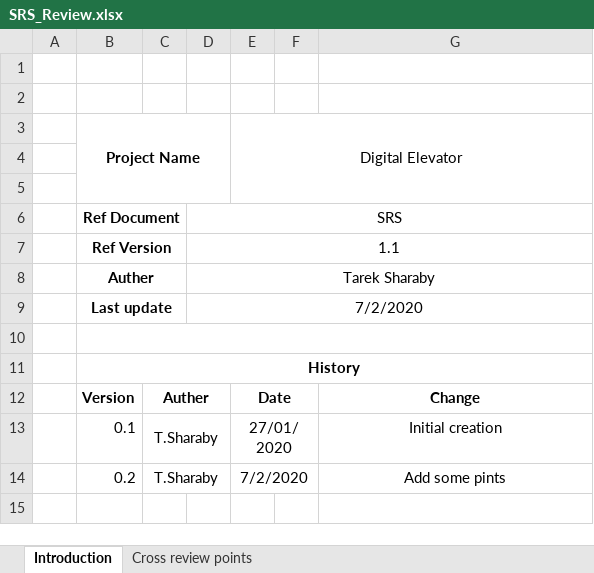
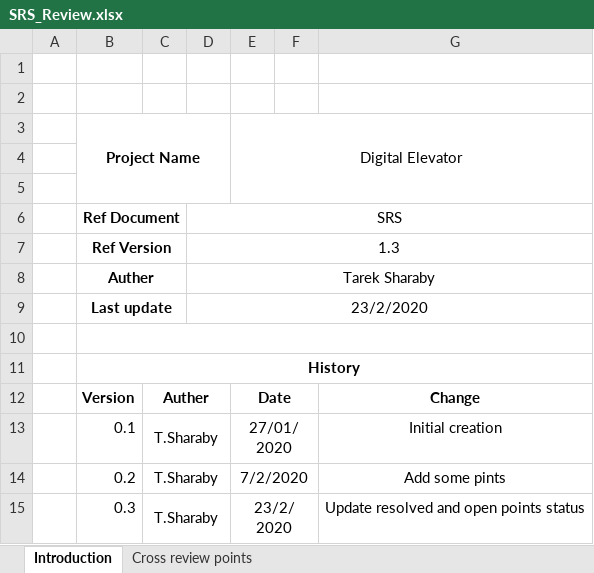
Before and after one commit to TheChosenStranger/Digital_Elevator, an Excel workbook: Software Specification/SRS/SRS_Review.xlsx, sheet Introduction, drawn as a sheet; values as stored, in another font and other column widths than the file's, no borders; the diff names each change by its address in the sheet, - before the commit and + after, or states it on an @@ line.

Commit message:
Update SRS reviw with resolved points

```diff
--- a/Software Specification/SRS/SRS_Review.xlsx (sheet Introduction)
+++ b/Software Specification/SRS/SRS_Review.xlsx (sheet Introduction)
-D7: 1.1
+D7: 1.3
-D9: 7/2/2020
+D9: 23/2/2020
+row 15:  | 0.3 | T.Sharaby |  | 23/2/2020 |  | Update resolved and open points status
```
Also changed, not shown: sheet Cross review points.
